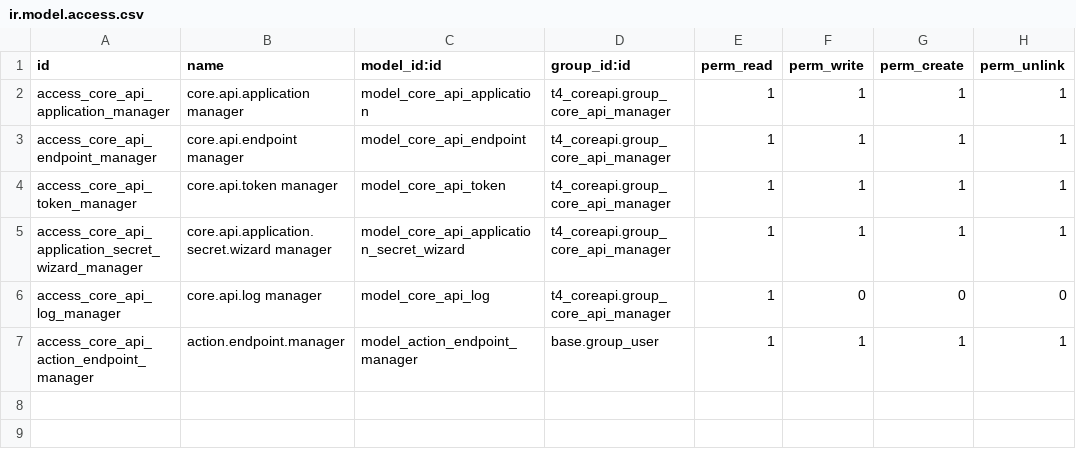
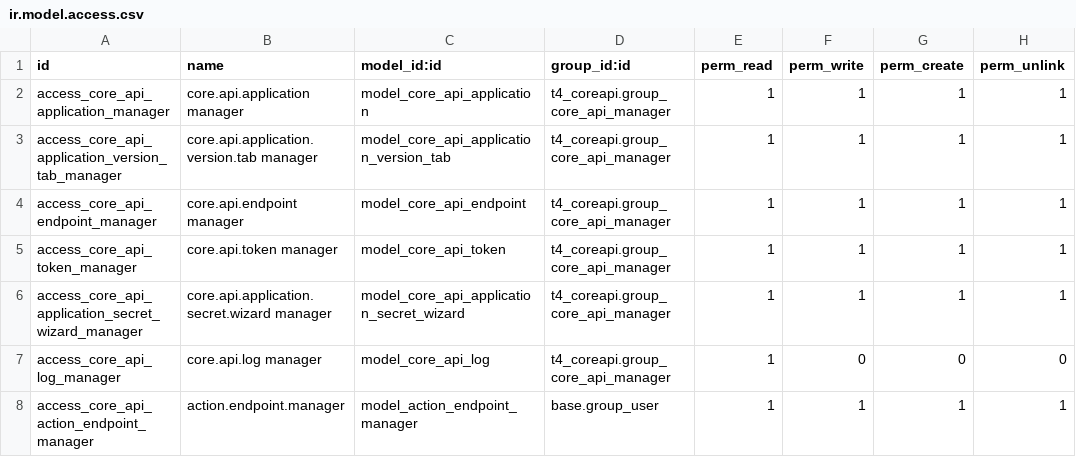
Before and after one commit to t4phuong/coreapi, a CSV file: security/ir.model.access.csv, drawn as a sheet.

Commit message:
Update api version

```diff
--- a/security/ir.model.access.csv
+++ b/security/ir.model.access.csv
@@ -2,2 +2,3 @@ id,name,model_id:id,group_id:id,perm_read,perm_write,perm_create,perm_unlink
 access_core_api_application_manager,core.api.application manager,model_core_api_application,t4_coreapi.group_core_api_manager,1,1,1,1
+access_core_api_application_version_tab_manager,core.api.application.version.tab manager,model_core_api_application_version_tab,t4_coreapi.group_core_api_manager,1,1,1,1
 access_core_api_endpoint_manager,core.api.endpoint manager,model_core_api_endpoint,t4_coreapi.group_core_api_manager,1,1,1,1
```
Also changed, not shown: 18 other files.
